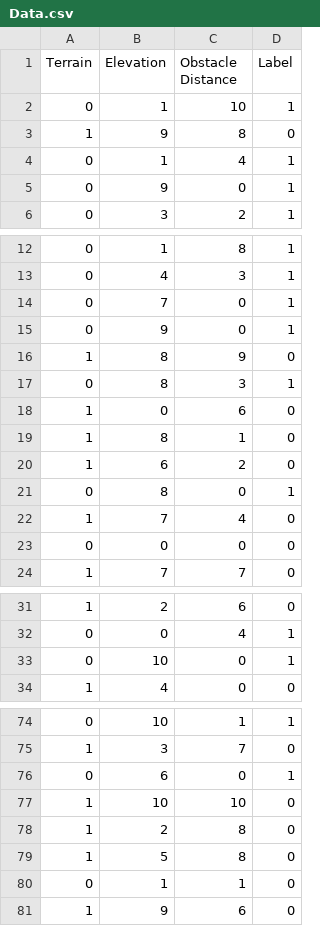
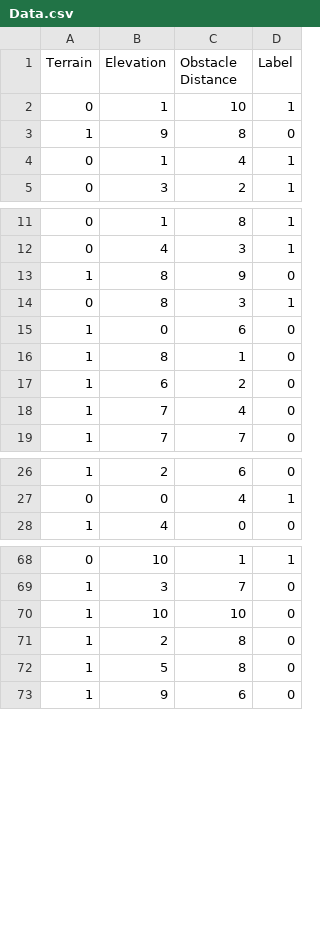
Before and after one commit to amrbadran/maze-path-finder, a CSV file: public/data/Data.csv, drawn as a sheet; only a part is shown, gaps mark what is left out.

```diff
--- a/public/data/Data.csv
+++ b/public/data/Data.csv
@@ -4,3 +4,2 @@ Terrain,Elevation,Obstacle Distance,Label
 0,1,4,1
-0,9,0,1
 0,3,2,1
@@ -13,4 +12,2 @@ Terrain,Elevation,Obstacle Distance,Label
 0,4,3,1
-0,7,0,1
-0,9,0,1
 1,8,9,0
@@ -20,5 +17,3 @@ Terrain,Elevation,Obstacle Distance,Label
 1,6,2,0
-0,8,0,1
 1,7,4,0
-0,0,0,0
 1,7,7,0
@@ -32,3 +27,2 @@ Terrain,Elevation,Obstacle Distance,Label
 0,0,4,1
-0,10,0,1
 1,4,0,0
@@ -75,3 +69,2 @@ Terrain,Elevation,Obstacle Distance,Label
 1,3,7,0
-0,6,0,1
 1,10,10,0
@@ -79,3 +72,2 @@ Terrain,Elevation,Obstacle Distance,Label
 1,5,8,0
-0,1,1,0
 1,9,6,0
```
Also changed, not shown: 10 other files.
